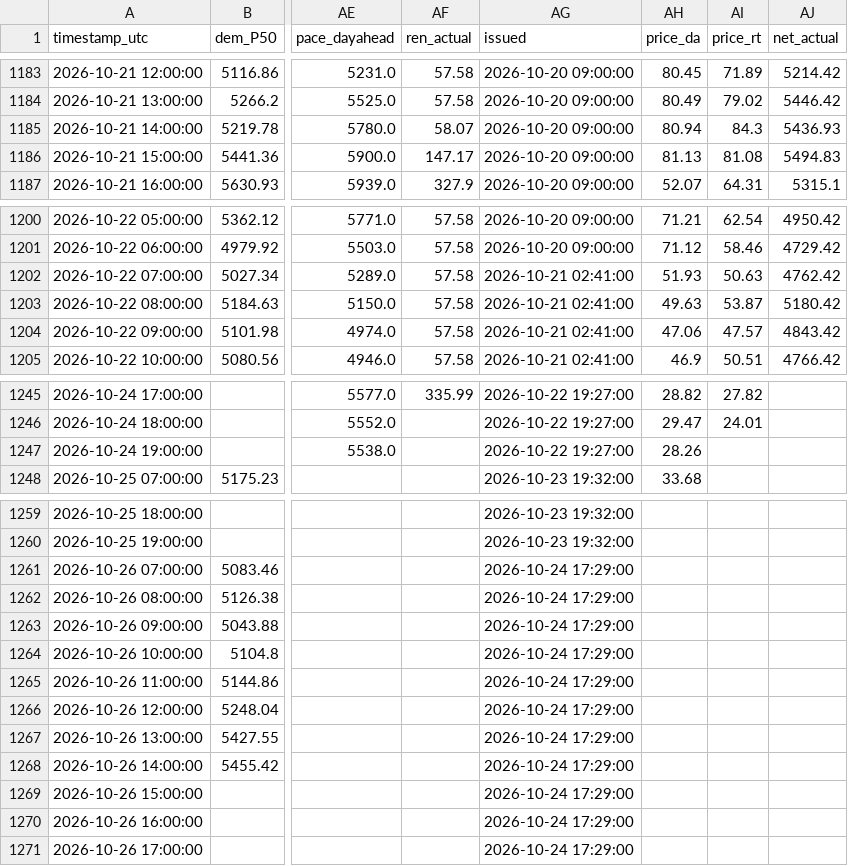
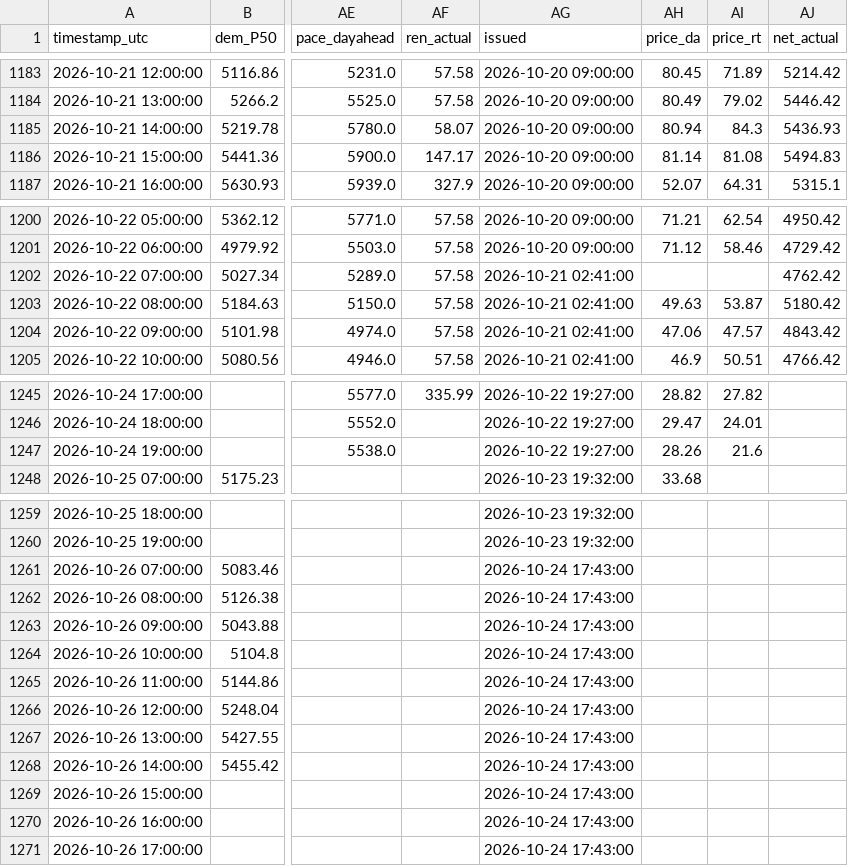
Before and after one commit to RendellRich/maya-forecasting-v2, a CSV file: live/live_hourly.csv, drawn as a sheet; only a part is shown, gaps mark what is left out; the diff names each change by its address in the sheet, - before the commit and + after, or states it on an @@ line.

```diff
--- a/live/live_hourly.csv
+++ b/live/live_hourly.csv
-AH1186 (price_da): 81.13
+AH1186 (price_da): 81.14
-AH1202 (price_da): 51.93
+AH1202 (price_da): (empty)
-AI1202 (price_rt): 50.63
+AI1202 (price_rt): (empty)
-AI1247 (price_rt): (empty)
+AI1247 (price_rt): 21.6
-AG1261:AG1271 (issued): 2026-10-24 17:29:00
+AG1261:AG1271 (issued): 2026-10-24 17:43:00
```
Also changed, not shown: app/data/savings_ci.csv, app/data/spike_validation.csv, 8 other files.
